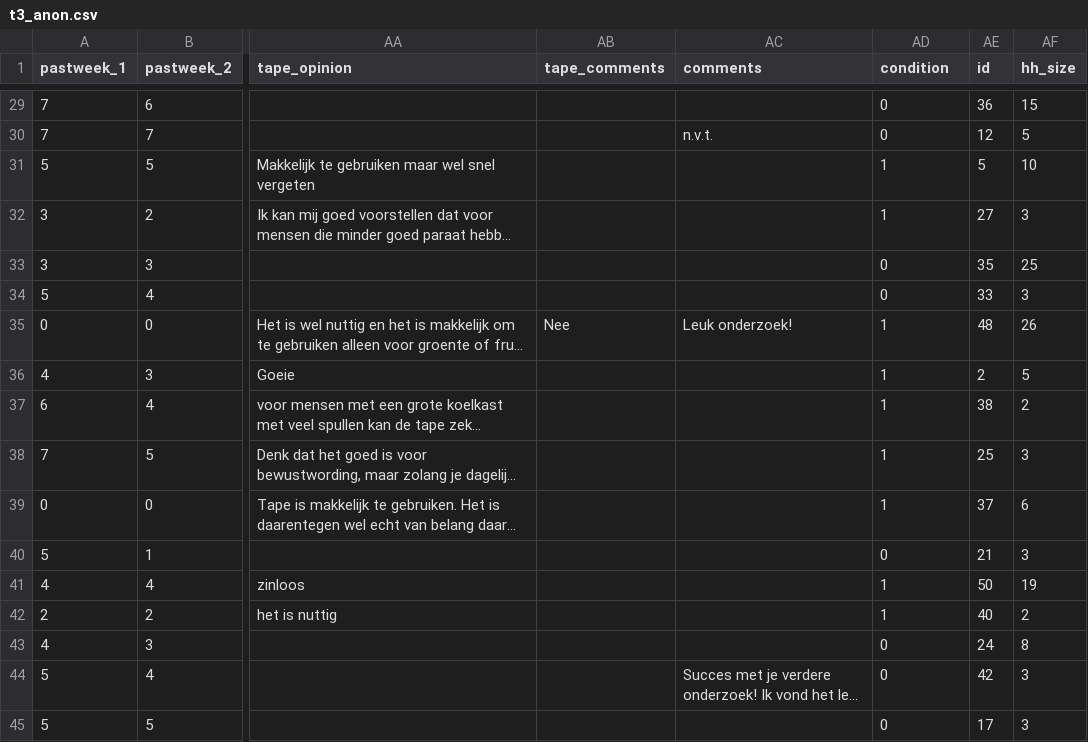
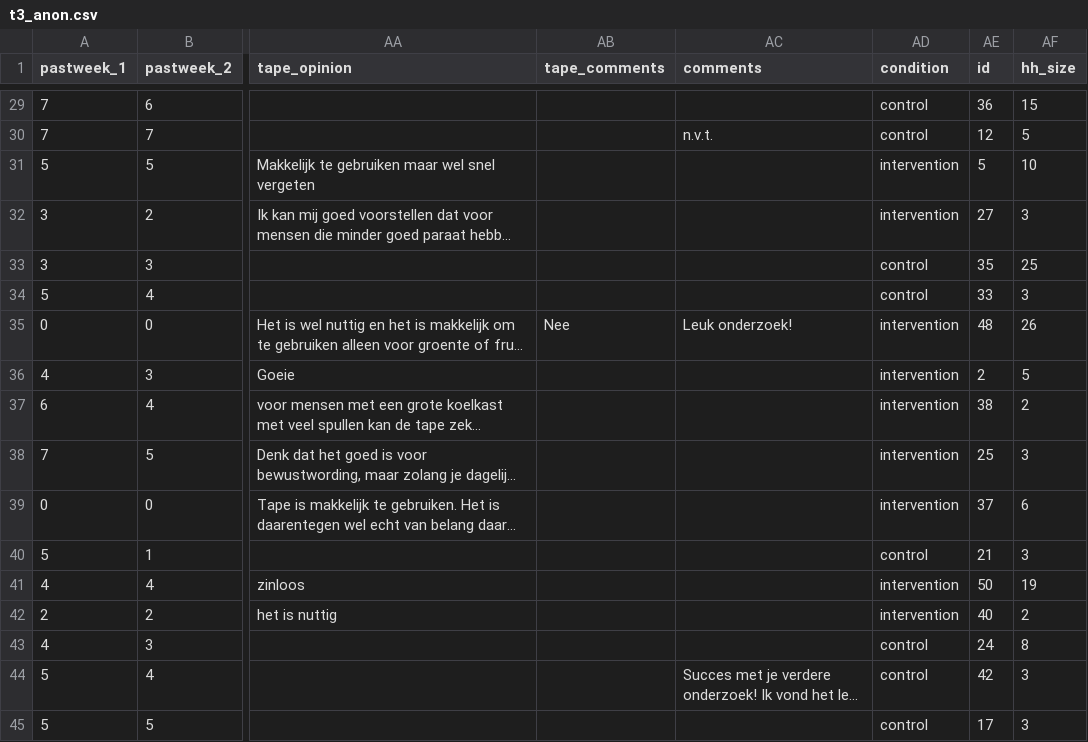
Before and after one commit to CasHsmn/R_tape, a CSV file: data/t3_anon.csv, drawn as a sheet; only a part is shown, gaps mark what is left out; long unchanged cells end in …; the diff covers the shown part only; the diff names each change by its address in the sheet, - before the commit and + after, or states it on an @@ line.

```diff
--- a/data/t3_anon.csv
+++ b/data/t3_anon.csv
-AD29:AD30 (condition): 0
+AD29:AD30 (condition): control
-AD31:AD32 (condition): 1
+AD31:AD32 (condition): intervention
-AD33:AD34 (condition): 0
+AD33:AD34 (condition): control
-AD35:AD39 (condition): 1
+AD35:AD39 (condition): intervention
-AD40 (condition): 0
+AD40 (condition): control
-AD41:AD42 (condition): 1
+AD41:AD42 (condition): intervention
-AD43:AD45 (condition): 0
+AD43:AD45 (condition): control
```
Also changed, not shown: 27 edited cells elsewhere in this file, data/tall_anon.csv, 6 other files.
